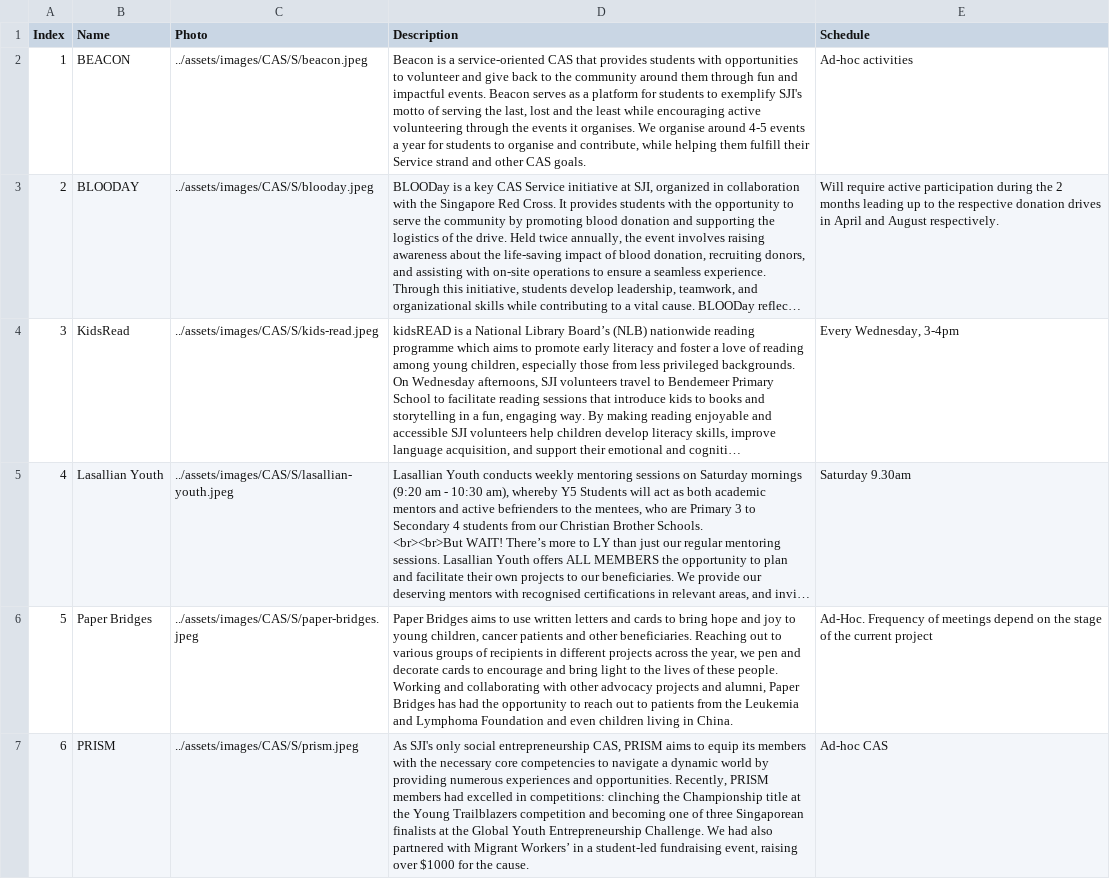
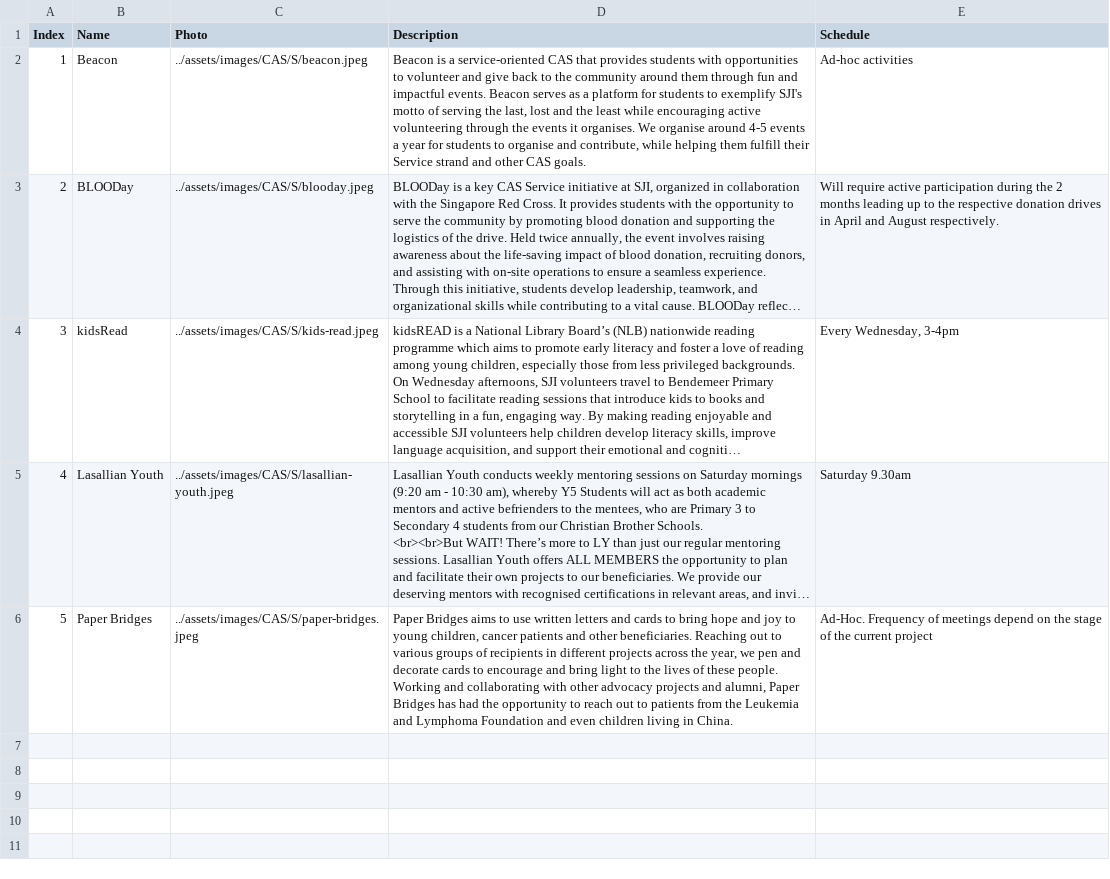
Before and after one commit to SJICodingCAS/ib-open-house, a CSV file: _data/service.csv, drawn as a sheet; long unchanged cells end in …; the diff names each change by its address in the sheet, - before the commit and + after, or states it on an @@ line.

```diff
--- a/_data/service.csv
+++ b/_data/service.csv
-B2 (Name): BEACON
+B2 (Name): Beacon
-B3 (Name): BLOODAY
+B3 (Name): BLOODay
-B4 (Name): KidsRead
+B4 (Name): kidsRead
-row 7: 6 | PRISM | ../assets/images/CAS/S/prism.jpeg | As SJI's only social entrepreneurship CAS, PRISM aims to equip its members with the necessary core competencies to navigate a dynamic world by providing numerous experiences and opportunities. Recently, PRISM members had excelled in competitions: clinching the Championship title at the Young Trailblazers competition and becoming one of three Singaporean finalists at the Global Youth Entrepreneurship Challenge. We had also partnered with Migrant Workers’ in a student-led fundraising event, raising over $1000 for the cause. | Ad-hoc CAS
```
Also changed, not shown: _data/activity.csv, _data/creativity.csv, 2 other files.
